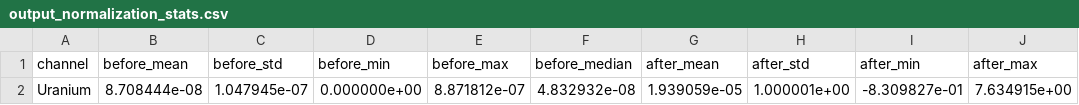
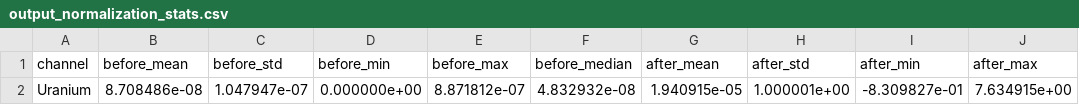
Before and after one commit to wonwooyoon/FNO, a CSV file: src/preprocessing/normalization_stats/output_normalization_stats.csv, drawn as a sheet; only a part is shown; the diff names each change by its address in the sheet, - before the commit and + after, or states it on an @@ line.

```diff
--- a/src/preprocessing/normalization_stats/output_normalization_stats.csv
+++ b/src/preprocessing/normalization_stats/output_normalization_stats.csv
-B2 (before_mean): 8.708444e-08
+B2 (before_mean): 8.708486e-08
-C2 (before_std): 1.047945e-07
+C2 (before_std): 1.047947e-07
-G2 (after_mean): 1.939059e-05
+G2 (after_mean): 1.940915e-05
```
Also changed, not shown: src/preprocessing/normalization_stats/input_normalization_stats.csv, 5 other files.
